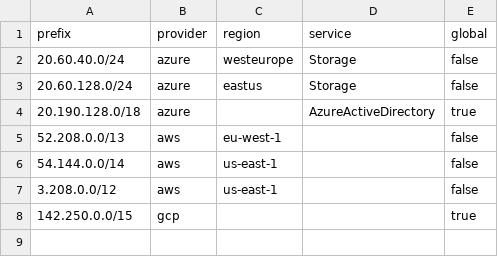
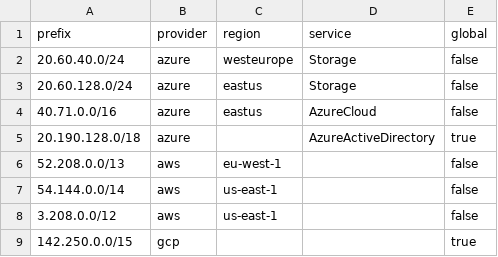
Before and after one commit to jbrathwa/outflow, a CSV file: internal/location/data/cloud.csv, drawn as a sheet.

```diff
--- a/internal/location/data/cloud.csv
+++ b/internal/location/data/cloud.csv
@@ -3,2 +3,3 @@ prefix,provider,region,service,global
 20.60.128.0/24,azure,eastus,Storage,false
+40.71.0.0/16,azure,eastus,AzureCloud,false
 20.190.128.0/18,azure,,AzureActiveDirectory,true
```
Also changed, not shown: 5 other files.
